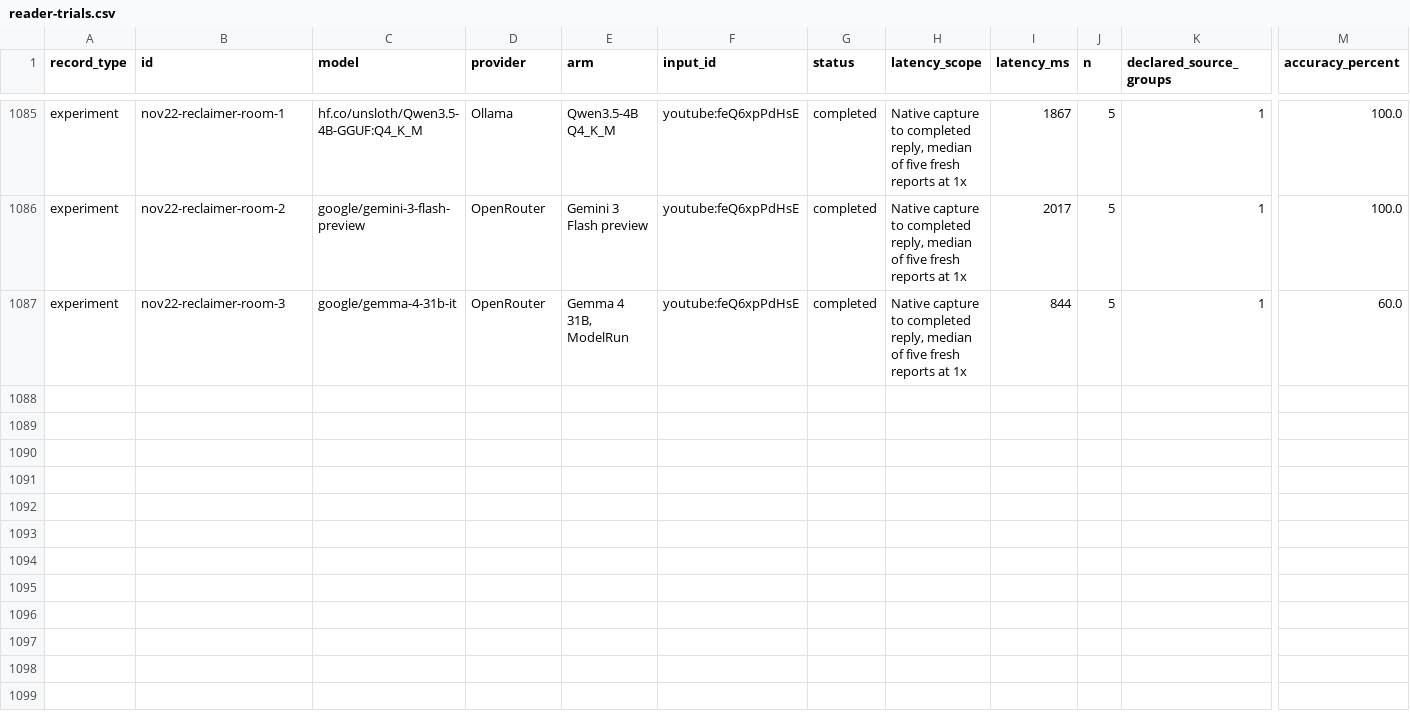
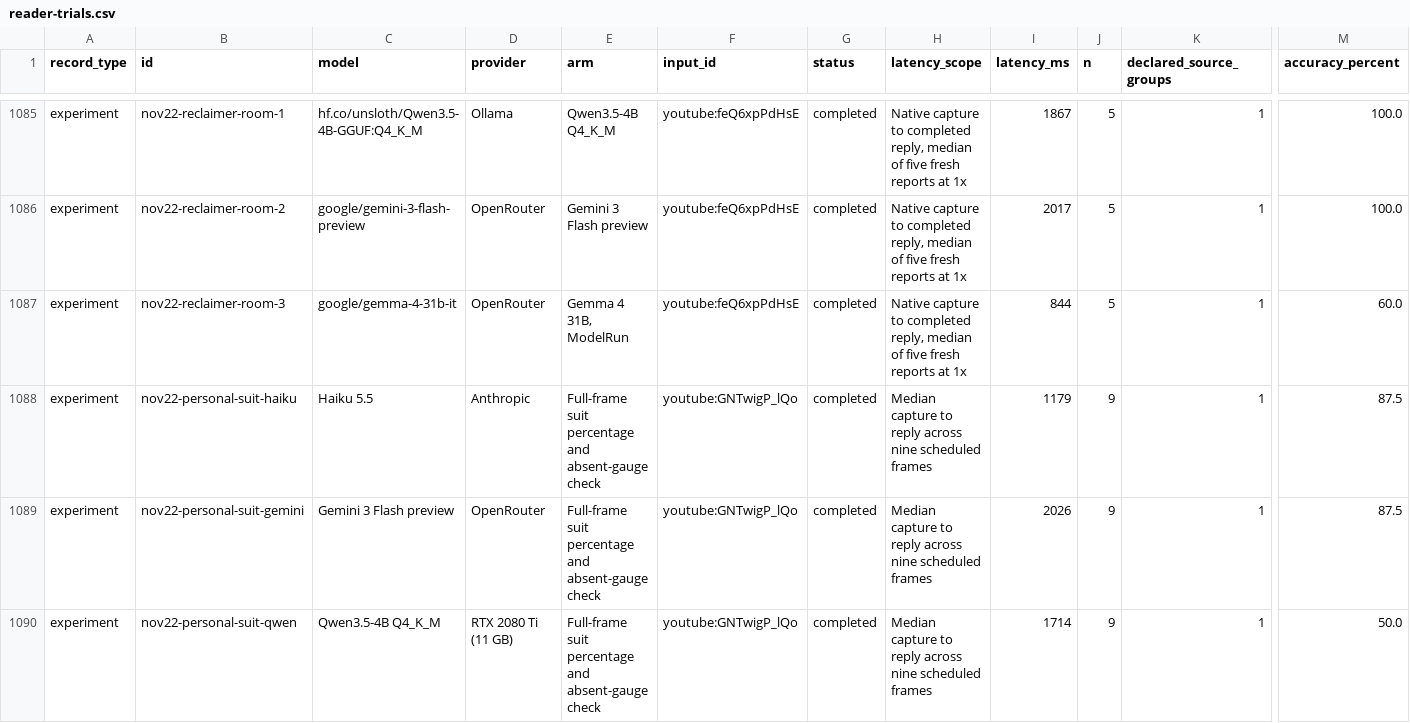
Before and after one commit to Fowlplaychiken/Wailing-Wilma, a CSV file: docs/reader-trials.csv, drawn as a sheet; only a part is shown, gaps mark what is left out; rows hold the shown columns only; the diff names each change by its address in the sheet, - before the commit and + after, or states it on an @@ line.

Commit message:
Compare suit and medication readings on moving gameplay

```diff
--- a/docs/reader-trials.csv
+++ b/docs/reader-trials.csv
+row 1088: experiment | nov22-personal-suit-haiku | Haiku 5.5 | Anthropic | Full-frame suit percentage and absent-gauge check | youtube:GNTwigP_lQo | completed | Median capture to reply across nine scheduled frames | 1179 | 9 | 1 | 87.5
+row 1089: experiment | nov22-personal-suit-gemini | Gemini 3 Flash preview | OpenRouter | Full-frame suit percentage and absent-gauge check | youtube:GNTwigP_lQo | completed | Median capture to reply across nine scheduled frames | 2026 | 9 | 1 | 87.5
+row 1090: experiment | nov22-personal-suit-qwen | Qwen3.5-4B Q4_K_M | RTX 2080 Ti (11 GB) | Full-frame suit percentage and absent-gauge check | youtube:GNTwigP_lQo | completed | Median capture to reply across nine scheduled frames | 1714 | 9 | 1 | 50.0
```
Also changed, not shown: 5 other files.
